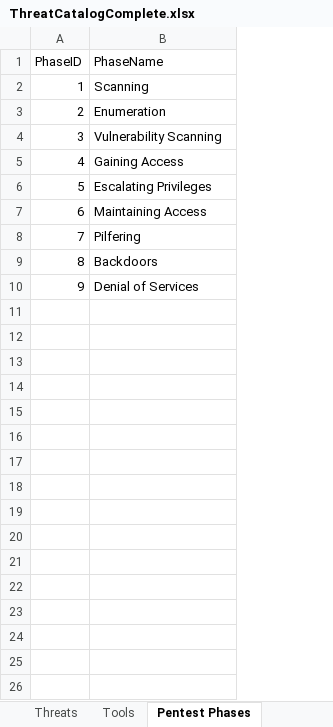
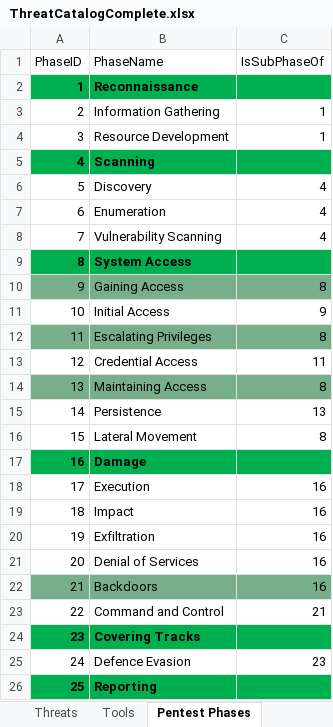
Before and after one commit to fefox97/AutomaticAttackPlanGenerator, an Excel workbook: apps/static/assets/dbs/ThreatCatalogComplete.xlsx, sheet Pentest Phases, drawn as a sheet; values as stored, in another font and other column widths than the file's, no borders; table styles not drawn; addresses are those after the commit; the diff names each change by its address in the sheet, - before the commit and + after, or states it on an @@ line.

Commit message:
Aggiunte tutte le fasi del pentest nel catalogo

```diff
--- a/apps/static/assets/dbs/ThreatCatalogComplete.xlsx (sheet Pentest Phases)
+++ b/apps/static/assets/dbs/ThreatCatalogComplete.xlsx (sheet Pentest Phases)
+column C (IsSubPhaseOf), rows 7-8: 4 | 4; row 10: 8; row 12: 8; rows 14-15: 8 | 13; rows 22-23: 16 | 21
+row 2: 1 | Reconnaissance
+row 3: 2 | Information Gathering | 1
+row 4: 3 | Resource Development | 1
@@ column A (PhaseID) renumbered between rows 5 and 23 @@
@@ A5:B5 fill: none → #00B050, bold: off → on @@
+row 6: 5 | Discovery | 4
+row 9: 8 | System Access
-A10:B10 fill: none
+A10:B10 fill: #78AF8B
+row 11: 10 | Initial Access | 9
-A12:B12 fill: none
+A12:B12 fill: #78AF8B
+row 13: 12 | Credential Access | 11
-A14:B14 fill: none
+A14:B14 fill: #78AF8B
-B15 (PhaseName): Pilfering
+B15 (PhaseName): Persistence
+row 16: 15 | Lateral Movement | 8
+row 17: 16 | Damage
+row 18: 17 | Execution | 16
+row 19: 18 | Impact | 16
+row 20: 19 | Exfiltration | 16
+row 21: 20 | Denial of Services | 16
-A22:B22 fill: none
+A22:B22 fill: #78AF8B
-B23 (PhaseName): Denial of Services
+B23 (PhaseName): Command and Control
+row 24: 23 | Covering Tracks
+row 25: 24 | Defence Evasion | 23
+row 26: 25 | Reporting
```
Also changed, not shown: sheet ThreatAgentReply, sheet Tools, sheet ThreatAgentQuestions, other sheet tabs, 2 other files.
